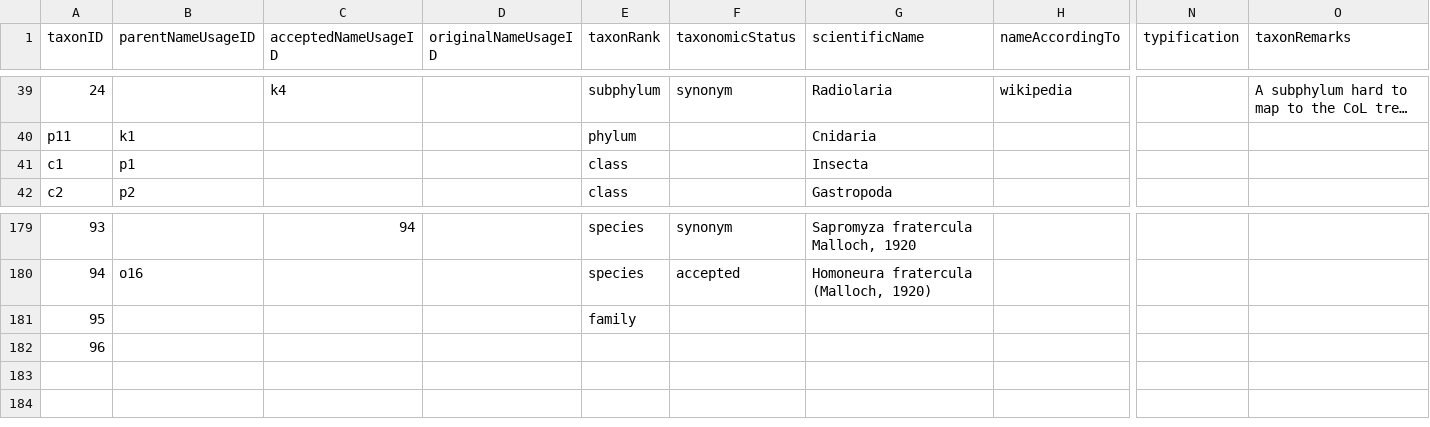
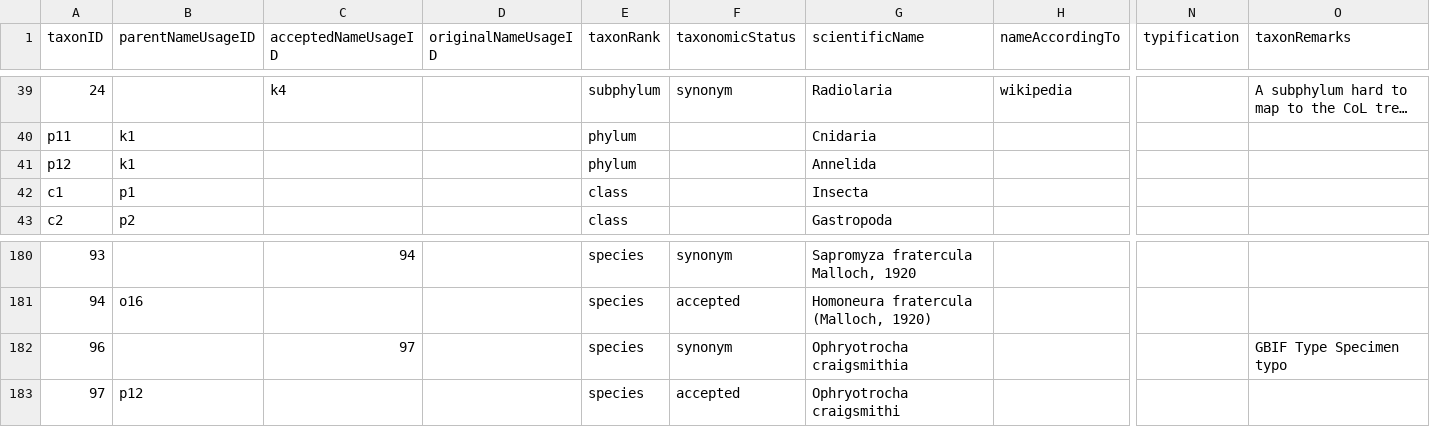
Before and after one commit to gbif/backbone-patch, a CSV file: patch.csv, drawn as a sheet; only a part is shown, gaps mark what is left out; long unchanged cells end in …; removed rows and columns are numbered as before the commit, all else as after; rows hold the shown columns only; the diff names each change by its address in the sheet, - before the commit and + after, or states it on an @@ line.

Commit message:
Fix https://github.com/gbif/checklistbank/issues/84

```diff
--- a/patch.csv
+++ b/patch.csv
+row 41: p12 | k1 |  |  | phylum |  | Annelida
-row 181: 95 |  |  |  | family
-C182 (acceptedNameUsageID): (empty)
+C182 (acceptedNameUsageID): 97
-E182 (taxonRank): (empty)
+E182 (taxonRank): species
-F182 (taxonomicStatus): (empty)
+F182 (taxonomicStatus): synonym
-G182 (scientificName): (empty)
+G182 (scientificName): Ophryotrocha craigsmithia
-O182 (taxonRemarks): (empty)
+O182 (taxonRemarks): GBIF Type Specimen typo
+row 183: 97 | p12 |  |  | species | accepted | Ophryotrocha craigsmithi
```
